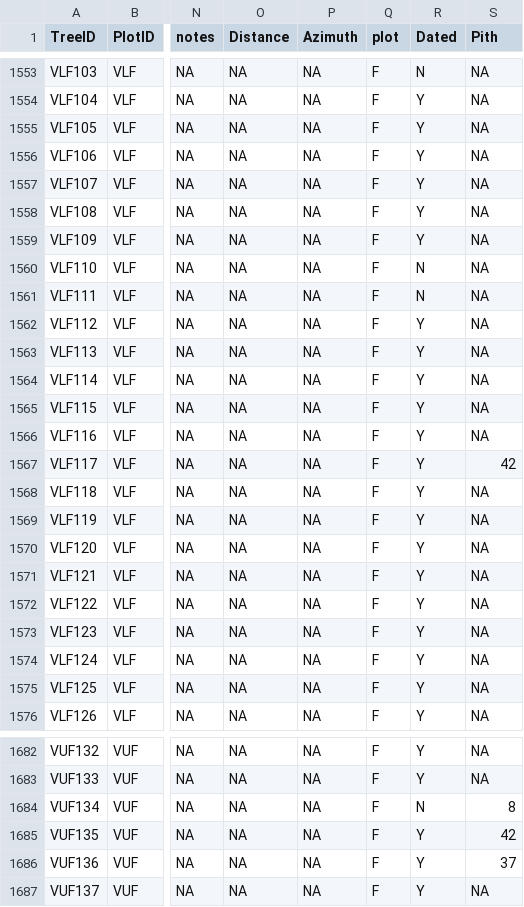
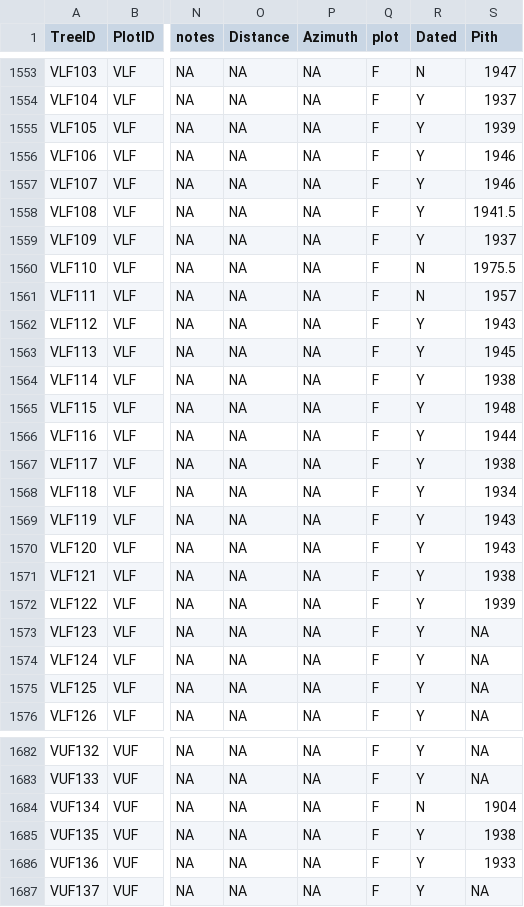
Before and after one commit to alexanderm10/Tree-Rings-and-Biomass, a CSV file: Uncertainty_analysis/TreeData.csv, drawn as a sheet; only a part is shown, gaps mark what is left out; the diff covers the shown part only; the diff names each change by its address in the sheet, - before the commit and + after, or states it on an @@ line.

Commit message:
Corrected Pith years
Core_data_DOE… had typo and all pith years needed to be corrected.

```diff
--- a/Uncertainty_analysis/TreeData.csv
+++ b/Uncertainty_analysis/TreeData.csv
-S1553 (Pith): NA
+S1553 (Pith): 1947
-S1554 (Pith): NA
+S1554 (Pith): 1937
-S1555 (Pith): NA
+S1555 (Pith): 1939
-S1556:S1557 (Pith): NA
+S1556:S1557 (Pith): 1946
-S1558 (Pith): NA
+S1558 (Pith): 1941.5
-S1559 (Pith): NA
+S1559 (Pith): 1937
-S1560 (Pith): NA
+S1560 (Pith): 1975.5
-S1561 (Pith): NA
+S1561 (Pith): 1957
-S1562 (Pith): NA
+S1562 (Pith): 1943
-S1563 (Pith): NA
+S1563 (Pith): 1945
-S1564 (Pith): NA
+S1564 (Pith): 1938
-S1565 (Pith): NA
+S1565 (Pith): 1948
-S1566 (Pith): NA
+S1566 (Pith): 1944
-S1567 (Pith): 42
+S1567 (Pith): 1938
-S1568 (Pith): NA
+S1568 (Pith): 1934
-S1569:S1570 (Pith): NA
+S1569:S1570 (Pith): 1943
-S1571 (Pith): NA
+S1571 (Pith): 1938
-S1572 (Pith): NA
+S1572 (Pith): 1939
-S1684 (Pith): 8
+S1684 (Pith): 1904
-S1685 (Pith): 42
+S1685 (Pith): 1938
-S1686 (Pith): 37
+S1686 (Pith): 1933
```
Also changed, not shown: 47 edited cells elsewhere in this file, 1 other file.
